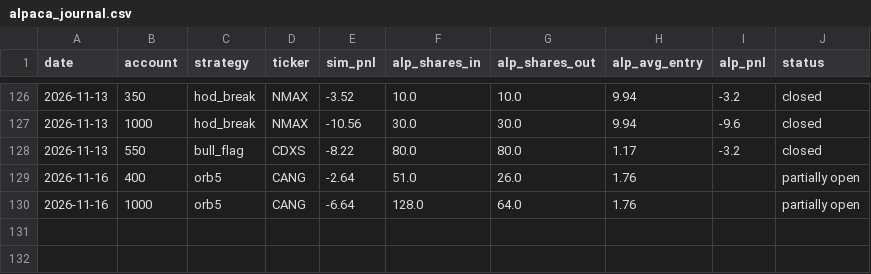
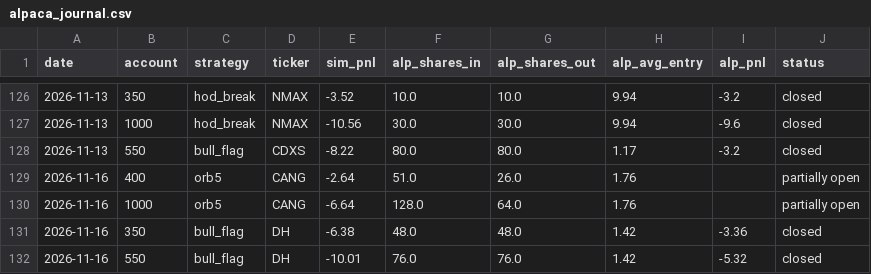
Before and after one commit to newurbaninfluence-lgtm/paper-trading-bot, a CSV file: alpaca_journal.csv, drawn as a sheet; only a part is shown, gaps mark what is left out; the diff names each change by its address in the sheet, - before the commit and + after, or states it on an @@ line.

```diff
--- a/alpaca_journal.csv
+++ b/alpaca_journal.csv
+row 131: 2026-11-16 | 350 | bull_flag | DH | -6.38 | 48.0 | 48.0 | 1.42 | -3.36 | closed
+row 132: 2026-11-16 | 550 | bull_flag | DH | -10.01 | 76.0 | 76.0 | 1.42 | -5.32 | closed
```
Also changed, not shown: journal.csv, signals.csv, 2 other files.
